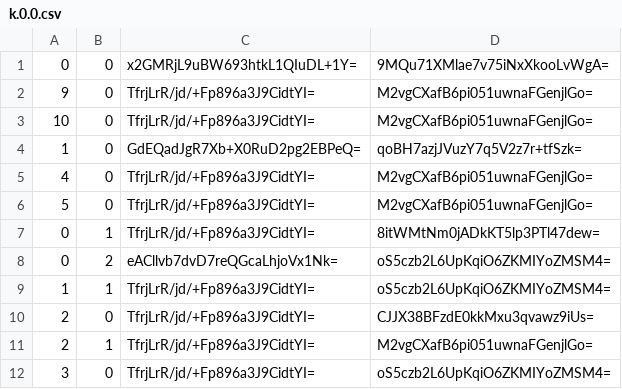
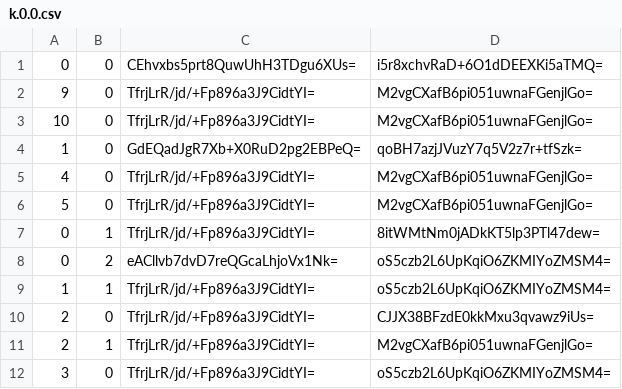
Before and after one commit to Sneezry/mcmapweb, a CSV file: tiles/zoom.-2/metadata/k.0.0.csv, drawn as a sheet.

```diff
--- a/tiles/zoom.-2/metadata/k.0.0.csv
+++ b/tiles/zoom.-2/metadata/k.0.0.csv
@@ -1,2 +1,2 @@
-0,0,x2GMRjL9uBW693htkL1QIuDL+1Y=,9MQu71XMlae7v75iNxXkooLvWgA=
+0,0,CEhvxbs5prt8QuwUhH3TDgu6XUs=,i5r8xchvRaD+6O1dDEEXKi5aTMQ=
 9,0,TfrjLrR/jd/+Fp896a3J9CidtYI=,M2vgCXafB6pi051uwnaFGenjlGo=
```
Also changed, not shown: tiles/zoom.-1/metadata/k.0.0.csv, tiles/zoom.-3/metadata/k.0.0.csv, 11 other files.
